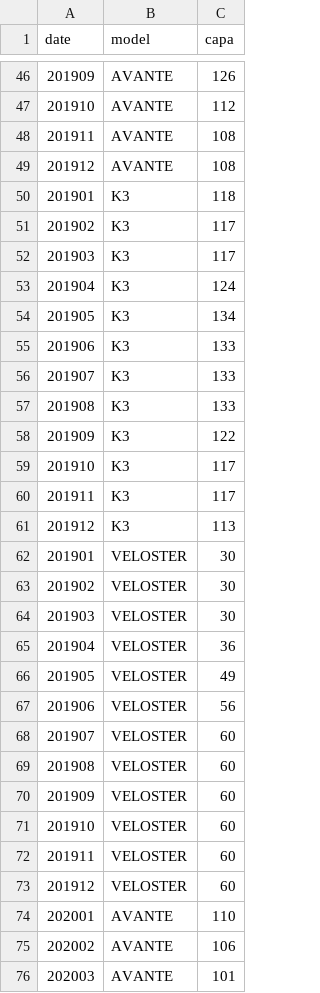
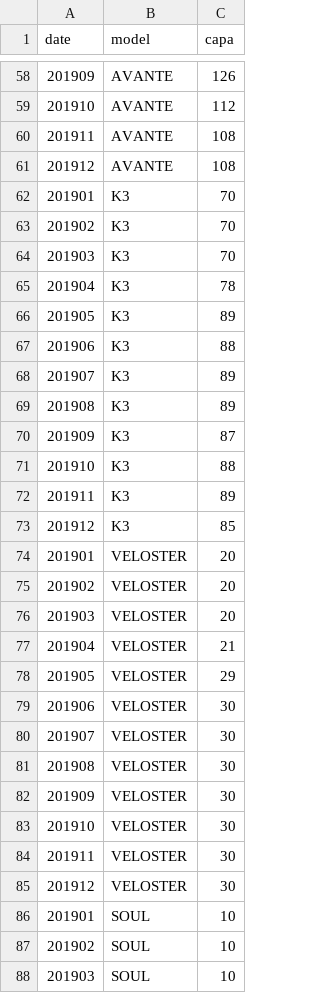
Before and after one commit to lepetitprinz/car_rental_dynamic_pricing_poc, a CSV file: ref/capa/capa_hx_model.csv, drawn as a sheet; only a part is shown, gaps mark what is left out; the shorter side is filled out with more unchanged rows; the diff covers the shown part only.

```diff
--- a/ref/capa/capa_hx_model.csv
+++ b/ref/capa/capa_hx_model.csv
@@ -49,25 +61,28 @@ date	model	capa
 201912	AVANTE	108
-201901	K3	118
-201902	K3	117
-201903	K3	117
-201904	K3	124
-201905	K3	134
-201906	K3	133
-201907	K3	133
-201908	K3	133
-201909	K3	122
-201910	K3	117
-201911	K3	117
-201912	K3	113
-201901	VELOSTER	30
-201902	VELOSTER	30
-201903	VELOSTER	30
-201904	VELOSTER	36
-201905	VELOSTER	49
-201906	VELOSTER	56
-201907	VELOSTER	60
-201908	VELOSTER	60
-201909	VELOSTER	60
-201910	VELOSTER	60
-201911	VELOSTER	60
-201912	VELOSTER	60
+201901	K3	70
+201902	K3	70
+201903	K3	70
+201904	K3	78
+201905	K3	89
+201906	K3	88
+201907	K3	89
+201908	K3	89
+201909	K3	87
+201910	K3	88
+201911	K3	89
+201912	K3	85
+201901	VELOSTER	20
+201902	VELOSTER	20
+201903	VELOSTER	20
+201904	VELOSTER	21
+201905	VELOSTER	29
+201906	VELOSTER	30
+201907	VELOSTER	30
+201908	VELOSTER	30
+201909	VELOSTER	30
+201910	VELOSTER	30
+201911	VELOSTER	30
+201912	VELOSTER	30
+201901	SOUL	10
+201902	SOUL	10
+201903	SOUL	10
```
Also changed, not shown: 33 added rows and 45 edited cells elsewhere in this file, ref/capa/capa_hx_car.csv, ref/discount/discount_init.csv, 33 other files.
